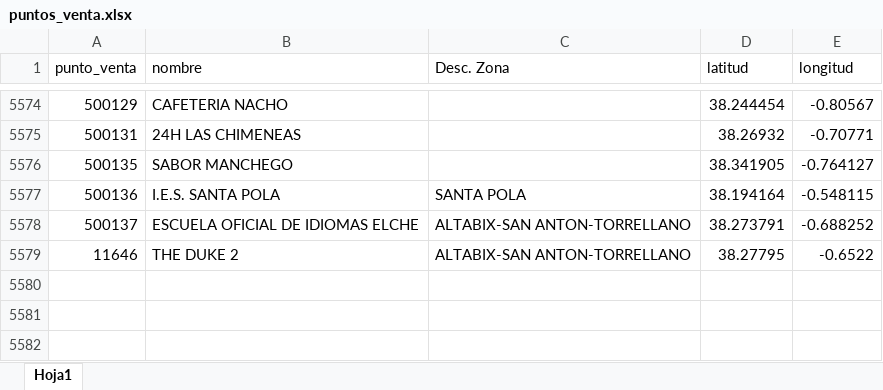
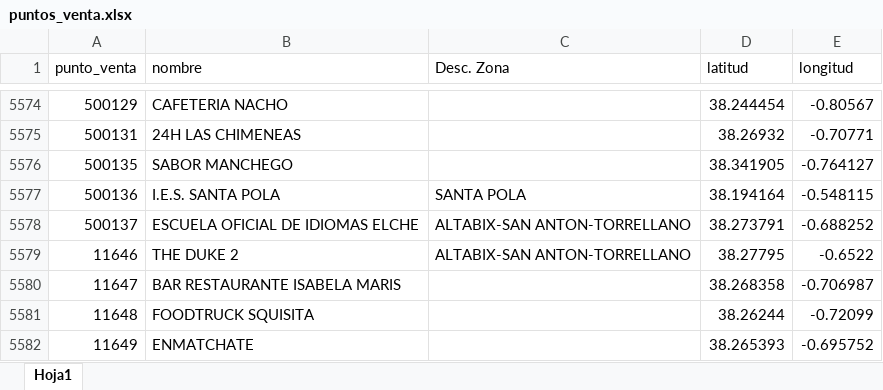
Before and after one commit to Exprome/ConsultaMapas, an Excel workbook: puntos_venta.xlsx, sheet Hoja1, drawn as a sheet; only a part is shown, gaps mark what is left out; values as stored, in another font and other column widths than the file's, no borders; the diff names each change by its address in the sheet, - before the commit and + after, or states it on an @@ line.

Commit message:
Actualización de pedidos_servidos.xlsx y puntos_venta.xlsx

```diff
--- a/puntos_venta.xlsx (sheet Hoja1)
+++ b/puntos_venta.xlsx (sheet Hoja1)
+row 5580: 11647 | BAR RESTAURANTE ISABELA MARIS |  | 38.268358 | -0.706987
+row 5581: 11648 | FOODTRUCK SQUISITA |  | 38.26244 | -0.72099
+row 5582: 11649 | ENMATCHATE |  | 38.265393 | -0.695752
```
Also changed, not shown: pedidos_servidos.xlsx.
